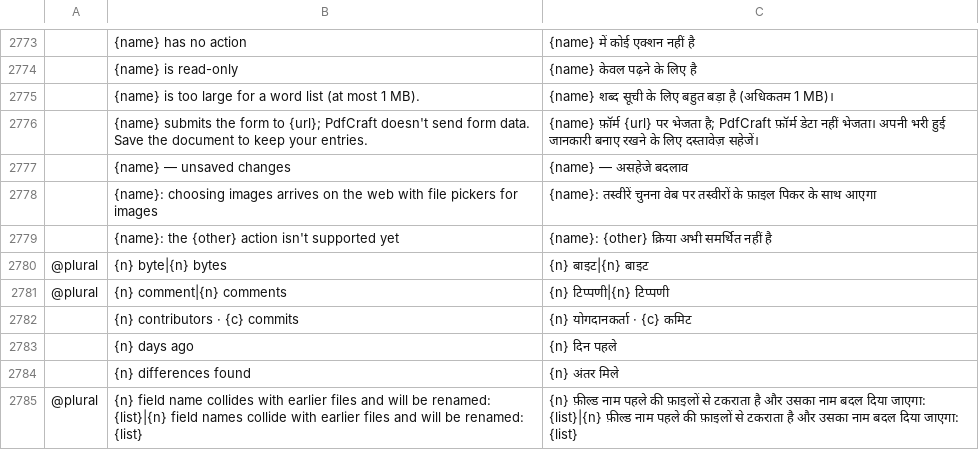
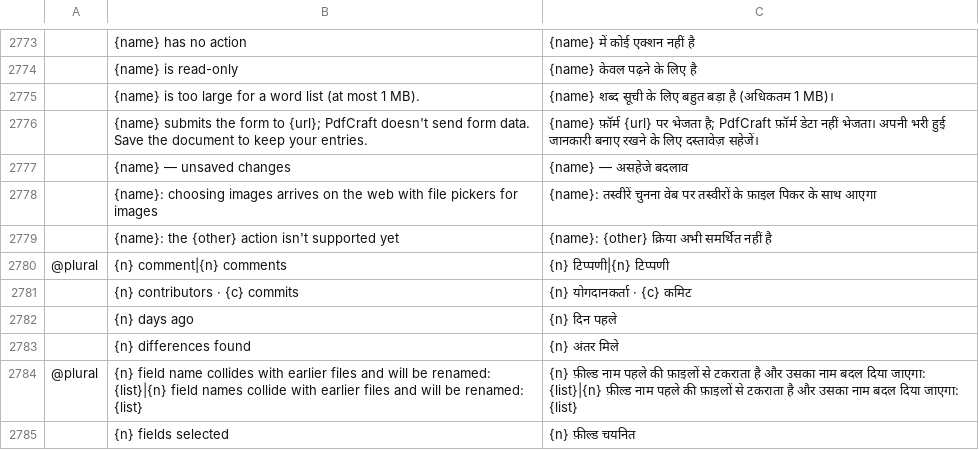
Before and after one commit to BBQ-MAN/craft-i18n, a TSV file: locales/hi/pdfcraft.tsv, drawn as a sheet; only a part is shown, gaps mark what is left out; the shorter side is filled out with more unchanged rows; the diff names each change by its address in the sheet, - before the commit and + after, or states it on an @@ line.

```diff
--- a/locales/hi/pdfcraft.tsv
+++ b/locales/hi/pdfcraft.tsv
-row 2780: @plural | {n} byte|{n} bytes | {n} बाइट|{n} बाइट
```
Also changed, not shown: locales/ar/pdfcraft.tsv, locales/bs/pdfcraft.tsv, 41 other files.
